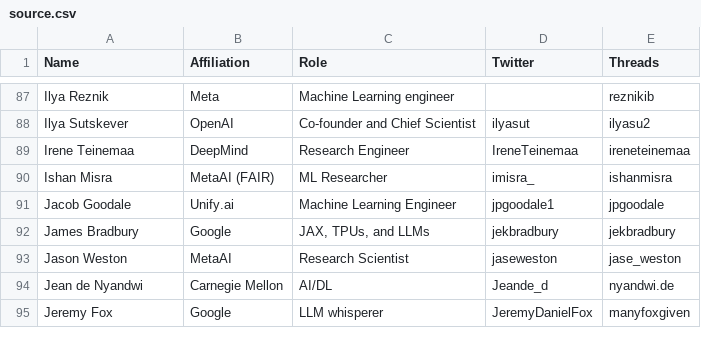
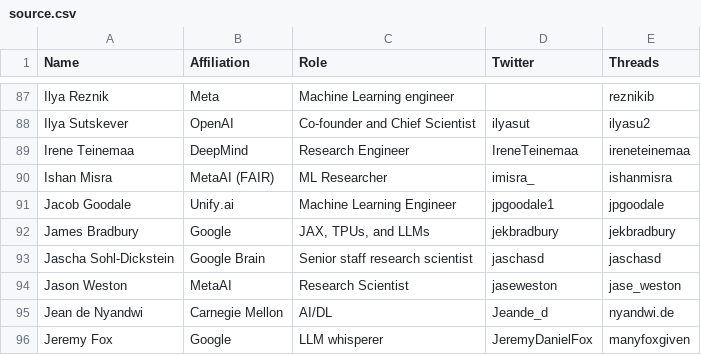
Before and after one commit to aletheap/ai_on_threads, a CSV file: source.csv, drawn as a sheet; only a part is shown, gaps mark what is left out; the diff names each change by its address in the sheet, - before the commit and + after, or states it on an @@ line.

```diff
--- a/source.csv
+++ b/source.csv
+row 93: Jascha Sohl-Dickstein | Google Brain | Senior staff research scientist | jaschasd | jaschasd
```
Also changed, not shown: 1 other file.
